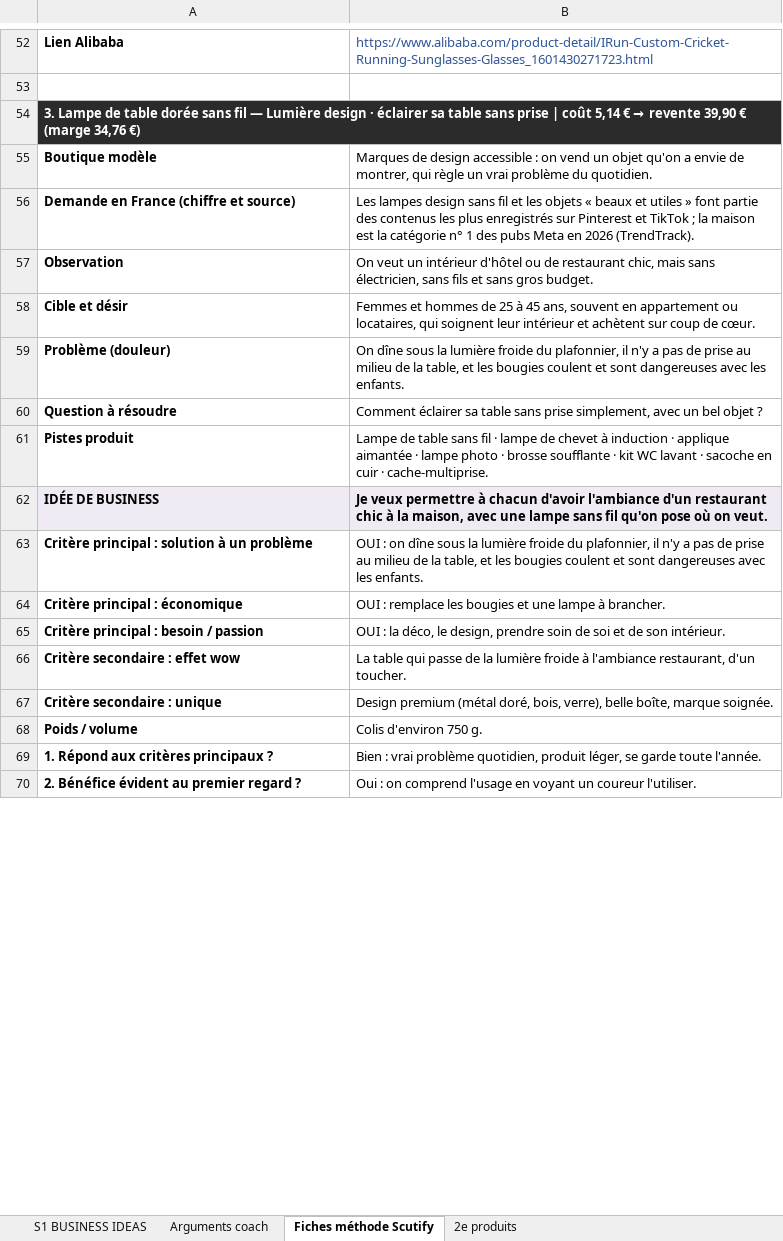
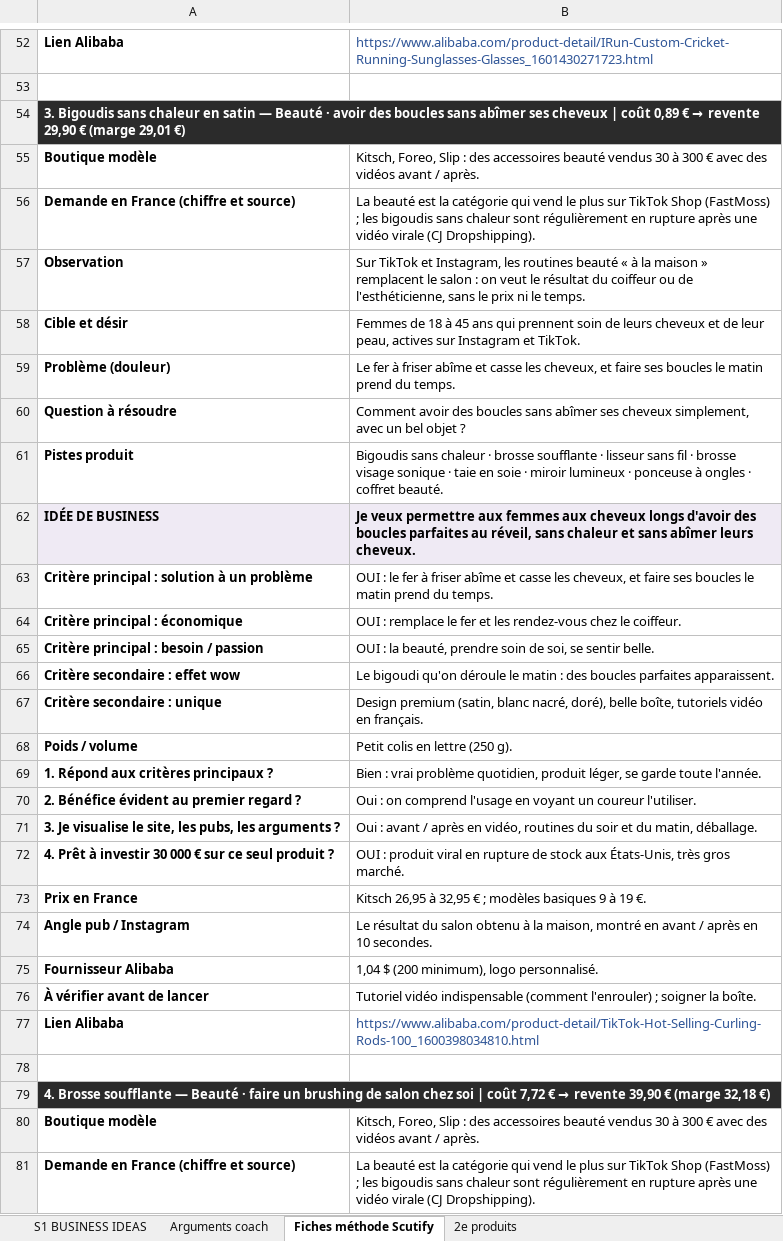
Before and after one commit to jgnrpgn9hd-cmd/Jimy, an Excel workbook: scutify/Support Scutify S01 - version avec analyses.xlsx, sheet Fiches méthode Scutify, drawn as a sheet; only a part is shown, gaps mark what is left out; the shorter side is filled out with more unchanged rows; values as stored, in another font and other column widths than the file's, no borders; the diff covers the shown part only; the diff names each change by its address in the sheet, - before the commit and + after, or states it on an @@ line.

```diff
--- a/scutify/Support Scutify S01 - version avec analyses.xlsx (sheet Fiches méthode Scutify)
+++ b/scutify/Support Scutify S01 - version avec analyses.xlsx (sheet Fiches méthode Scutify)
@@ A54: 3. Lampe de table dorée sans fil — Lumière design · éclairer sa table sans prise | coût 5,14 € → revente 39,90 € (marge 34,76 €) → 3. Bigoudis sans chaleur en satin — Beauté · avoir des boucles sans abîmer ses cheveux | coût 0,89 € → revente 29,90 € (marge 29,01 €) @@
-B55: Marques de design accessible : on vend un objet qu'on a envie de montrer, qui règle un vrai problème du quotidien.
+B55: Kitsch, Foreo, Slip : des accessoires beauté vendus 30 à 300 € avec des vidéos avant / après.
-B56: Les lampes design sans fil et les objets « beaux et utiles » font partie des contenus les plus enregistrés sur Pinterest et TikTok ; la maison est la catégorie n° 1 des pubs Meta en 2026 (TrendTrack).
+B56: La beauté est la catégorie qui vend le plus sur TikTok Shop (FastMoss) ; les bigoudis sans chaleur sont régulièrement en rupture après une vidéo virale (CJ Dropshipping).
-B57: On veut un intérieur d'hôtel ou de restaurant chic, mais sans électricien, sans fils et sans gros budget.
+B57: Sur TikTok et Instagram, les routines beauté « à la maison » remplacent le salon : on veut le résultat du coiffeur ou de l'esthéticienne, sans le prix ni le temps.
-B58: Femmes et hommes de 25 à 45 ans, souvent en appartement ou locataires, qui soignent leur intérieur et achètent sur coup de cœur.
+B58: Femmes de 18 à 45 ans qui prennent soin de leurs cheveux et de leur peau, actives sur Instagram et TikTok.
-B59: On dîne sous la lumière froide du plafonnier, il n'y a pas de prise au milieu de la table, et les bougies coulent et sont dangereuses avec les enfants.
+B59: Le fer à friser abîme et casse les cheveux, et faire ses boucles le matin prend du temps.
-B60: Comment éclairer sa table sans prise simplement, avec…
+B60: Comment avoir des boucles sans abîmer ses cheveux simplement, avec…
-B61: Lampe de table sans fil · lampe de chevet à induction · applique aimantée · lampe photo · brosse soufflante · kit WC lavant · sacoche en cuir · cache-multiprise.
+B61: Bigoudis sans chaleur · brosse soufflante · lisseur sans fil · brosse visage sonique · taie en soie · miroir lumineux · ponceuse à ongles · coffret beauté.
-B62: …veux permettre à chacun d'avoir l'ambiance d'un restaurant chic à la maison, avec une lampe sans fil qu'on pose où on veut.
+B62: …veux permettre aux femmes aux cheveux longs d'avoir des boucles parfaites au réveil, sans chaleur et sans abîmer leurs cheveux.
-B63: OUI : on dîne sous la lumière froide du plafonnier, il n'y a pas de prise au milieu de la table, et les bougies coulent et sont dangereuses avec les enfants.
+B63: OUI : le fer à friser abîme et casse les cheveux, et faire ses boucles le matin prend du temps.
-B64: …: remplace les bougies et une lampe à brancher.
+B64: …: remplace le fer et les rendez-vous chez le coiffeur.
-B65: …: la déco, le design, prendre soin de soi et de son intérieur.
+B65: …: la beauté, prendre soin de soi, se sentir belle.
-B66: La table qui passe de la lumière froide à l'ambiance restaurant, d'un toucher.
+B66: Le bigoudi qu'on déroule le matin : des boucles parfaites apparaissent.
-B67: Design premium (métal doré, bois, verre), belle boîte, marque soignée.
+B67: Design premium (satin, blanc nacré, doré), belle boîte, tutoriels vidéo en français.
+row 68: Poids / volume | Petit colis en lettre (250 g).
@@ row 94 moved to row 69: 1. Répond aux critères principaux ? @@
@@ row 95 moved to row 70: 2. Bénéfice évident au premier regard ? @@
+row 71: 3. Je visualise le site, les pubs, les arguments ? | Oui : avant / après en vidéo, routines du soir et du matin, déballage.
+row 72: 4. Prêt à investir 30 000 € sur ce seul produit ? | OUI : produit viral en rupture de stock aux États-Unis, très gros marché.
+row 73: Prix en France | Kitsch 26,95 à 32,95 € ; modèles basiques 9 à 19 €.
+row 74: Angle pub / Instagram | Le résultat du salon obtenu à la maison, montré en avant / après en 10 secondes.
+row 75: Fournisseur Alibaba | 1,04 $ (200 minimum), logo personnalisé.
+row 76: À vérifier avant de lancer | Tutoriel vidéo indispensable (comment l'enrouler) ; soigner la boîte.
+row 77: Lien Alibaba | https://www.alibaba.com/product-detail/TikTok-Hot-Selling-Curling-Rods-100_1600398034810.html
+row 78: (empty)
+row 79: 4. Brosse soufflante — Beauté · faire un brushing de salon chez soi | coût 7,72 € → revente 39,90 € (marge 32,18 €)
+row 80: Boutique modèle | Kitsch, Foreo, Slip : des accessoires beauté vendus 30 à 300 € avec des vidéos avant / après.
+row 81: Demande en France (chiffre et source) | La beauté est la catégorie qui vend le plus sur TikTok Shop (FastMoss) ; les bigoudis sans chaleur sont régulièrement en rupture après une vidéo virale (CJ Dropshipping).
```
Also changed, not shown: 36 added rows, 48 removed rows, 1 moved row and 116 edited cells elsewhere in this sheet, sheet 2e produits, sheet Arguments coach, sheet S1 BUSINESS IDEAS, hidden cells, scutify/Support Scutify S01_Tableau recherche 10 idées de business.xlsx, 9 other files.
